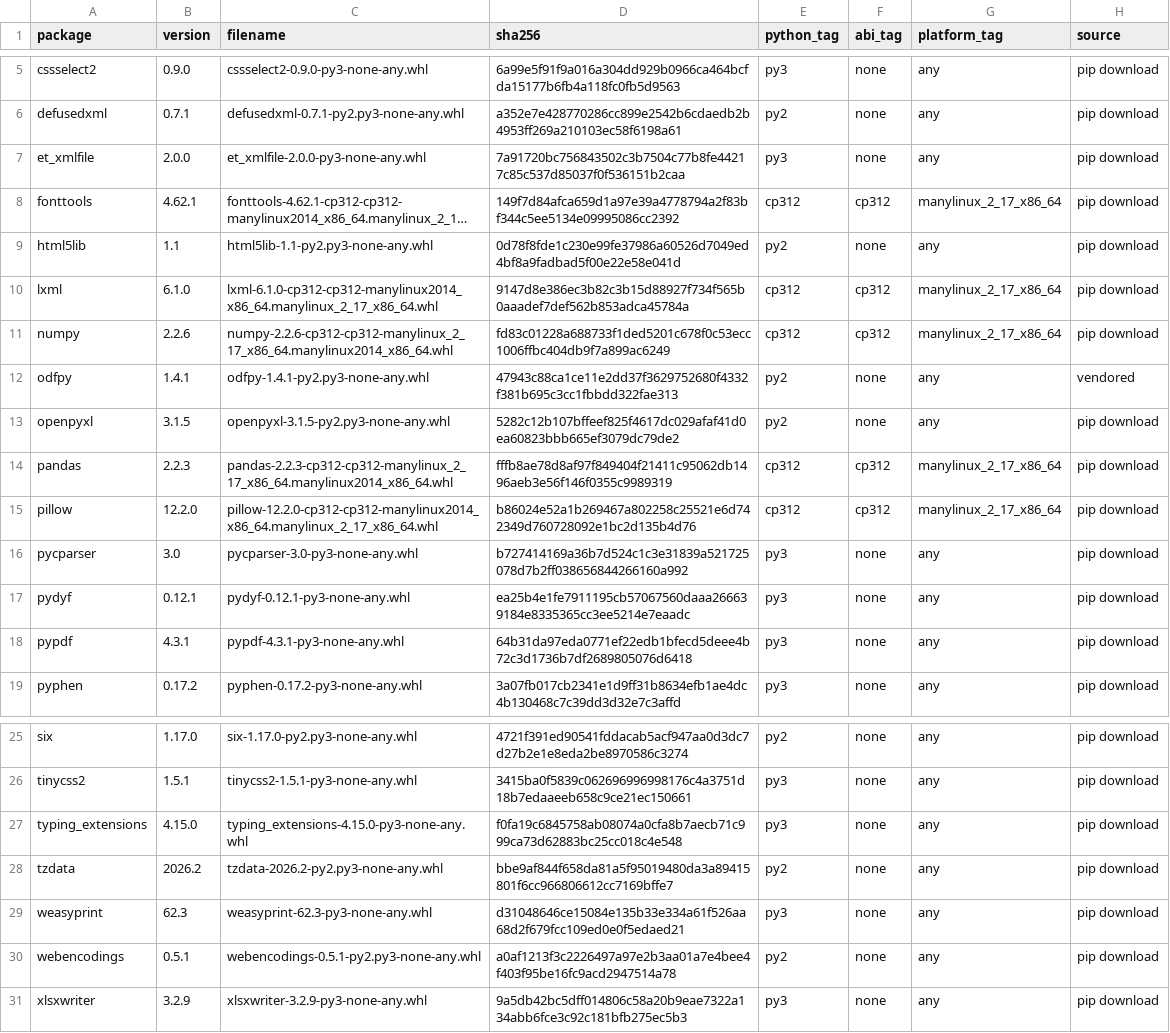
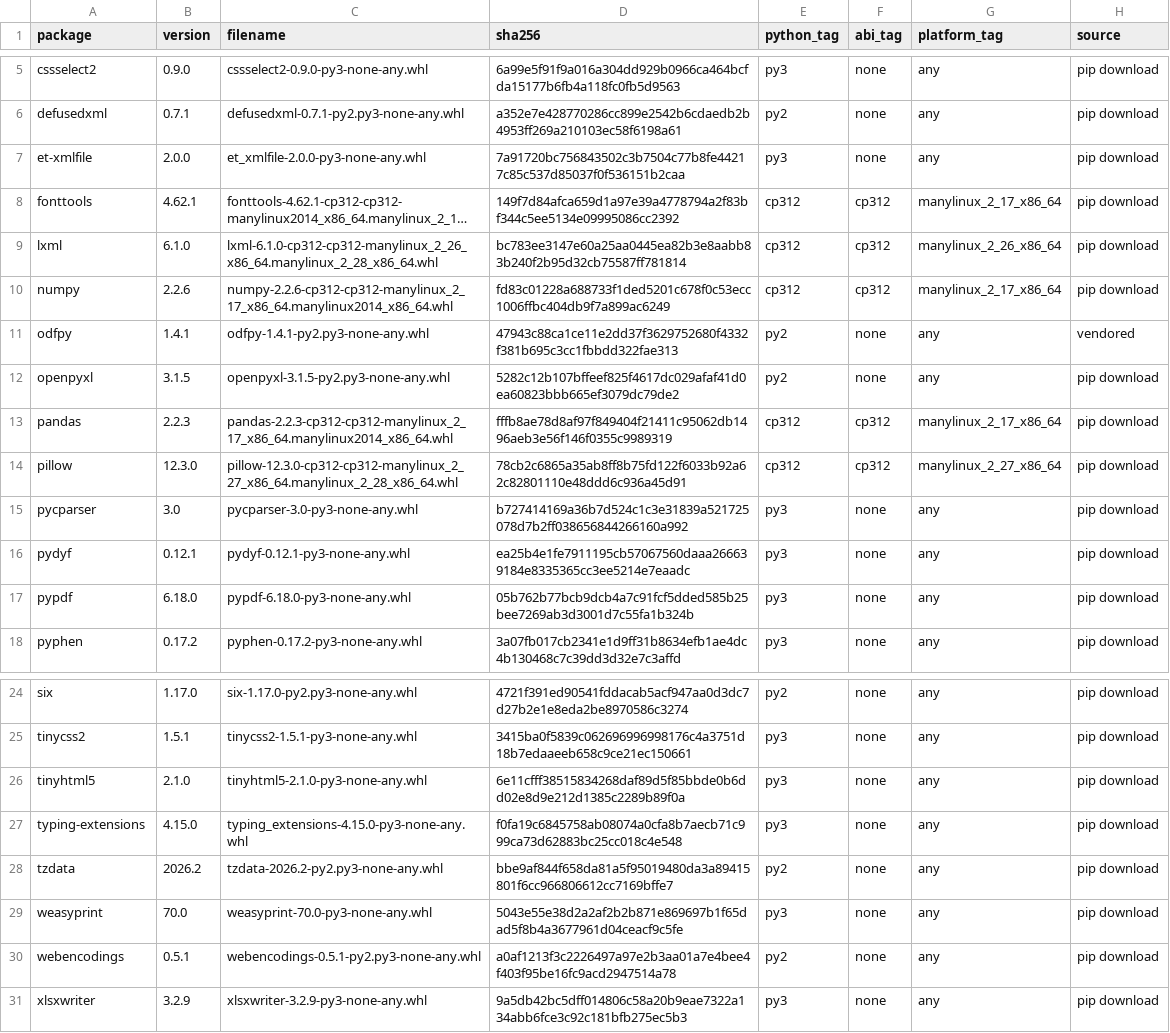
Before and after one commit to mhoedt-ai/PLwC, a CSV file: docker/document-worker/wheelhouse-manifest.csv, drawn as a sheet; only a part is shown, gaps mark what is left out; long unchanged cells end in …; removed rows and columns are numbered as before the commit, all else as after; the diff names each change by its address in the sheet, - before the commit and + after, or states it on an @@ line.

```diff
--- a/docker/document-worker/wheelhouse-manifest.csv
+++ b/docker/document-worker/wheelhouse-manifest.csv
-A7 (package): et_xmlfile
+A7 (package): et-xmlfile
-row 9: html5lib | 1.1 | html5lib-1.1-py2.py3-none-any.whl | 0d78f8fde1c230e99fe37986a60526d7049ed4bf8a9fadbad5f00e22e58e041d | py2 | none | any | pip download
-C9 (filename): lxml-6.1.0-cp312-cp312-manylinux2014_x86_64.manylinux_2_17_x86_64.whl
+C9 (filename): lxml-6.1.0-cp312-cp312-manylinux_2_26_x86_64.manylinux_2_28_x86_64.whl
-D9 (sha256): 9147d8e386ec3b82c3b15d88927f734f565b0aaadef7def562b853adca45784a
+D9 (sha256): bc783ee3147e60a25aa0445ea82b3e8aabb83b240f2b95d32cb75587ff781814
-G9 (platform_tag): manylinux_2_17_x86_64
+G9 (platform_tag): manylinux_2_26_x86_64
-B14 (version): 12.2.0
+B14 (version): 12.3.0
-C14 (filename): pillow-12.2.0-cp312-cp312-manylinux2014_x86_64.manylinux_2_17_x86_64.whl
+C14 (filename): pillow-12.3.0-cp312-cp312-manylinux_2_27_x86_64.manylinux_2_28_x86_64.whl
-D14 (sha256): b86024e52a1b269467a802258c25521e6d742349d760728092e1bc2d135b4d76
+D14 (sha256): 78cb2c6865a35ab8ff8b75fd122f6033b92a62c82801110e48ddd6c936a45d91
-G14 (platform_tag): manylinux_2_17_x86_64
+G14 (platform_tag): manylinux_2_27_x86_64
-B17 (version): 4.3.1
+B17 (version): 6.18.0
-C17 (filename): pypdf-4.3.1-py3-none-any.whl
+C17 (filename): pypdf-6.18.0-py3-none-any.whl
-D17 (sha256): 64b31da97eda0771ef22edb1bfecd5deee4b72c3d1736b7df2689805076d6418
+D17 (sha256): 05b762b77bcb9dcb4a7c91fcf5dded585b25bee7269ab3d3001d7c55fa1b324b
+row 26: tinyhtml5 | 2.1.0 | tinyhtml5-2.1.0-py3-none-any.whl | 6e11cfff38515834268daf89d5f85bbde0b6dd02e8d9e212d1385c2289b89f0a | py3 | none | any | pip download
-A27 (package): typing_extensions
+A27 (package): typing-extensions
-B29 (version): 62.3
+B29 (version): 70.0
-C29 (filename): weasyprint-62.3-py3-none-any.whl
+C29 (filename): weasyprint-70.0-py3-none-any.whl
-D29 (sha256): d31048646ce15084e135b33e334a61f526aa68d2f679fcc109ed0e0f5edaed21
+D29 (sha256): 5043e55e38d2a2af2b2b871e869697b1f65dad5f8b4a3677961d04ceacf9c5fe
```
Also changed, not shown: 17 other files.
